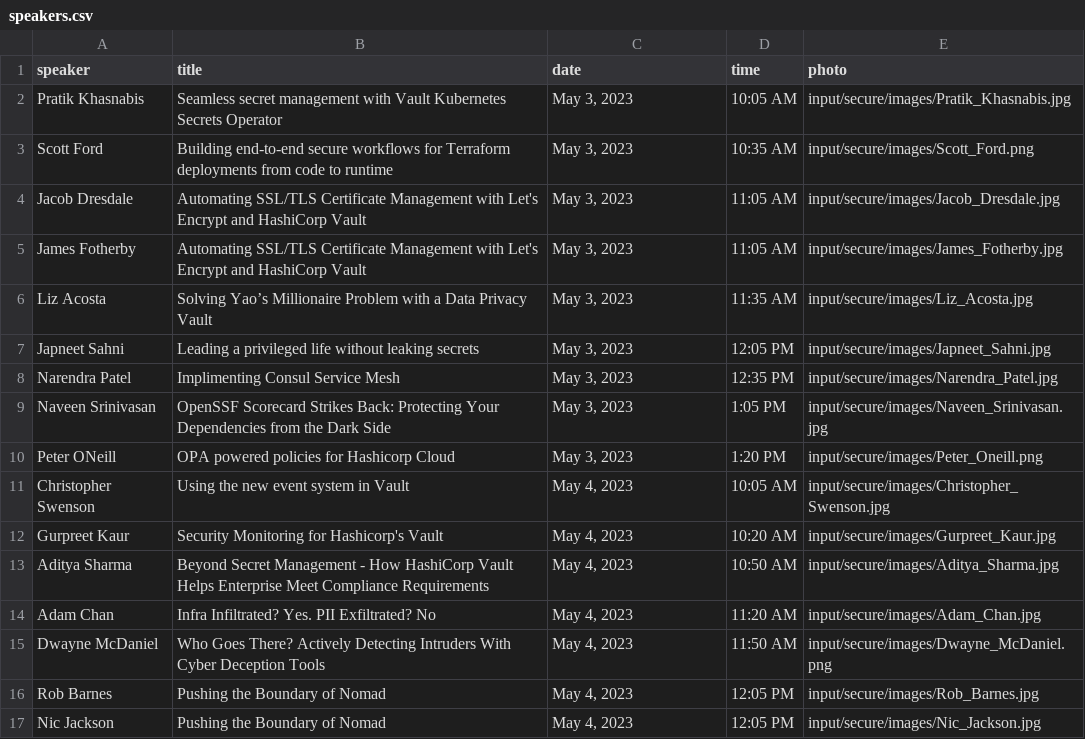
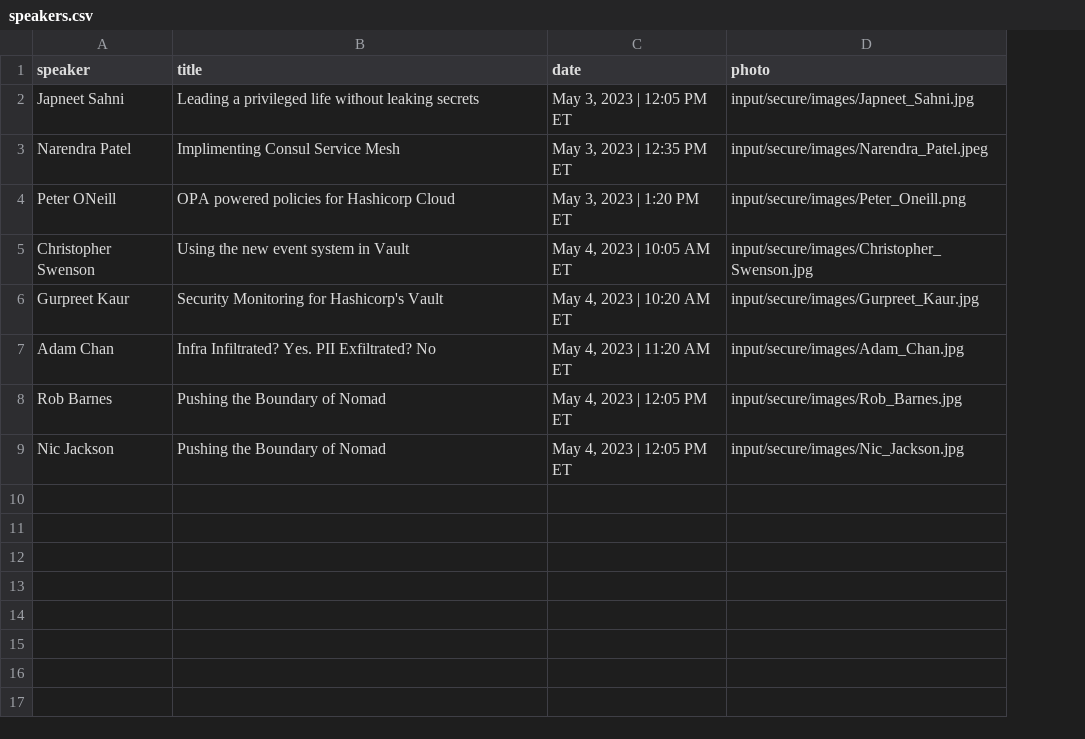
Before and after one commit to hashicorp-dev-advocates/picasso-templates, a CSV file: input/secure/csv/speakers.csv, drawn as a sheet; removed rows and columns are numbered as before the commit, all else as after; the diff names each change by its address in the sheet, - before the commit and + after, or states it on an @@ line.

Commit message:
updating speaker templates

```diff
--- a/input/secure/csv/speakers.csv
+++ b/input/secure/csv/speakers.csv
-column D (time), rows 7-8: 12:05 PM | 12:35 PM; rows 10-12: 1:20 PM | 10:05 AM | 10:20 AM; row 14: 11:20 AM; rows 16-17: 12:05 PM | 12:05 PM
-row 2: Pratik Khasnabis | Seamless secret management with Vault Kubernetes Secrets Operator | May 3, 2023 | 10:05 AM | input/secure/images/Pratik_Khasnabis.jpg
-row 3: Scott Ford | Building end-to-end secure workflows for Terraform deployments from code to runtime | May 3, 2023 | 10:35 AM | input/secure/images/Scott_Ford.png
-row 4: Jacob Dresdale | Automating SSL/TLS Certificate Management with Let's Encrypt and HashiCorp Vault | May 3, 2023 | 11:05 AM | input/secure/images/Jacob_Dresdale.jpg
-row 5: James Fotherby | Automating SSL/TLS Certificate Management with Let's Encrypt and HashiCorp Vault | May 3, 2023 | 11:05 AM | input/secure/images/James_Fotherby.jpg
-row 6: Liz Acosta | Solving Yao’s Millionaire Problem with a Data Privacy Vault | May 3, 2023 | 11:35 AM | input/secure/images/Liz_Acosta.jpg
-C2 (date): May 3, 2023
+C2 (date): May 3, 2023 | 12:05 PM ET
-C3 (date): May 3, 2023
+C3 (date): May 3, 2023 | 12:35 PM ET
-D3 (photo): input/secure/images/Narendra_Patel.jpg
+D3 (photo): input/secure/images/Narendra_Patel.jpeg
-row 9: Naveen Srinivasan | OpenSSF Scorecard Strikes Back: Protecting Your Dependencies from the Dark Side | May 3, 2023 | 1:05 PM | input/secure/images/Naveen_Srinivasan.jpg
-C4 (date): May 3, 2023
+C4 (date): May 3, 2023 | 1:20 PM ET
-C5 (date): May 4, 2023
+C5 (date): May 4, 2023 | 10:05 AM ET
-C6 (date): May 4, 2023
+C6 (date): May 4, 2023 | 10:20 AM ET
-row 13: Aditya Sharma | Beyond Secret Management - How HashiCorp Vault Helps Enterprise Meet Compliance Requirements | May 4, 2023 | 10:50 AM | input/secure/images/Aditya_Sharma.jpg
-C7 (date): May 4, 2023
+C7 (date): May 4, 2023 | 11:20 AM ET
-row 15: Dwayne McDaniel | Who Goes There? Actively Detecting Intruders With Cyber Deception Tools | May 4, 2023 | 11:50 AM | input/secure/images/Dwayne_McDaniel.png
-C8:C9 (date): May 4, 2023
+C8:C9 (date): May 4, 2023 | 12:05 PM ET
```
Also changed, not shown: 5 other files.
